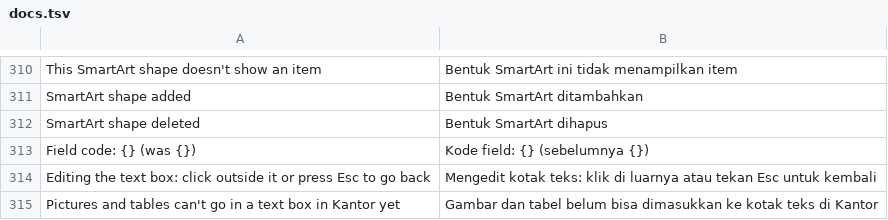
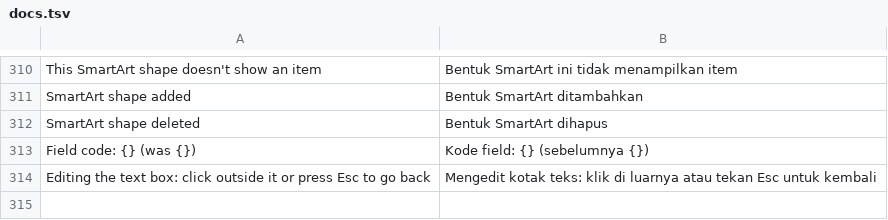
Before and after one commit to dzulfikar08/kantor, a TSV file: crates/kantor_ui/i18n/docs.tsv, drawn as a sheet; only a part is shown, gaps mark what is left out.

Commit message:
Docs: text boxes with pictures and tables are edited in place, pictures and tables can be inserted in them, Resize shape to fit text

```diff
--- a/crates/kantor_ui/i18n/docs.tsv
+++ b/crates/kantor_ui/i18n/docs.tsv
@@ -314,2 +314 @@ Field code: {} (was {})	Kode field: {} (sebelumnya {})
 Editing the text box: click outside it or press Esc to go back	Mengedit kotak teks: klik di luarnya atau tekan Esc untuk kembali
-Pictures and tables can't go in a text box in Kantor yet	Gambar dan tabel belum bisa dimasukkan ke kotak teks di Kantor
```
Also changed, not shown: 15 other files.
